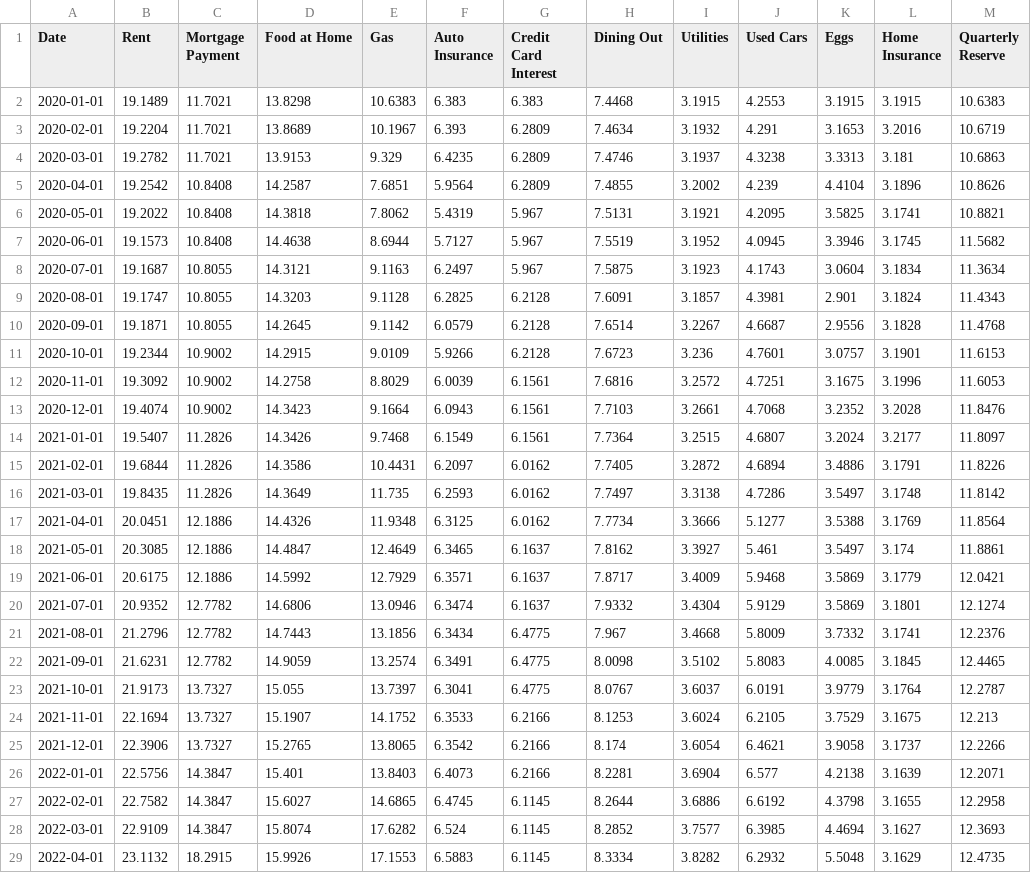
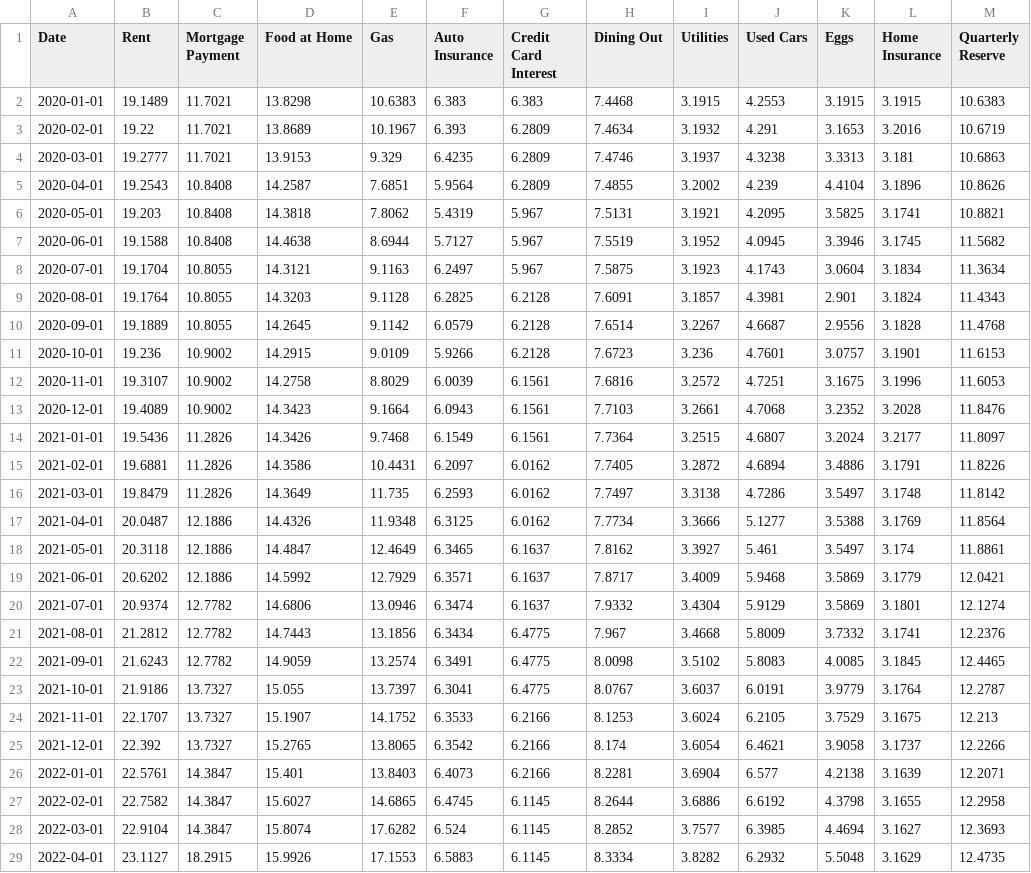
Before and after one commit to ktmensing/dead-reckoning, a CSV file: data/published/dri_components.csv, drawn as a sheet; only a part is shown; the diff covers the shown part only.

```diff
--- a/data/published/dri_components.csv
+++ b/data/published/dri_components.csv
@@ -2,28 +2,28 @@ Date,Rent,Mortgage Payment,Food at Home,Gas,Auto Insurance,Credit Card Interest,
 2020-01-01,19.1489,11.7021,13.8298,10.6383,6.383,6.383,7.4468,3.1915,4.2553,3.1915,3.1915,10.6383
-2020-02-01,19.2204,11.7021,13.8689,10.1967,6.393,6.2809,7.4634,3.1932,4.291,3.1653,3.2016,10.6719
-2020-03-01,19.2782,11.7021,13.9153,9.329,6.4235,6.2809,7.4746,3.1937,4.3238,3.3313,3.181,10.6863
-2020-04-01,19.2542,10.8408,14.2587,7.6851,5.9564,6.2809,7.4855,3.2002,4.239,4.4104,3.1896,10.8626
-2020-05-01,19.2022,10.8408,14.3818,7.8062,5.4319,5.967,7.5131,3.1921,4.2095,3.5825,3.1741,10.8821
-2020-06-01,19.1573,10.8408,14.4638,8.6944,5.7127,5.967,7.5519,3.1952,4.0945,3.3946,3.1745,11.5682
-2020-07-01,19.1687,10.8055,14.3121,9.1163,6.2497,5.967,7.5875,3.1923,4.1743,3.0604,3.1834,11.3634
-2020-08-01,19.1747,10.8055,14.3203,9.1128,6.2825,6.2128,7.6091,3.1857,4.3981,2.901,3.1824,11.4343
-2020-09-01,19.1871,10.8055,14.2645,9.1142,6.0579,6.2128,7.6514,3.2267,4.6687,2.9556,3.1828,11.4768
-2020-10-01,19.2344,10.9002,14.2915,9.0109,5.9266,6.2128,7.6723,3.236,4.7601,3.0757,3.1901,11.6153
-2020-11-01,19.3092,10.9002,14.2758,8.8029,6.0039,6.1561,7.6816,3.2572,4.7251,3.1675,3.1996,11.6053
-2020-12-01,19.4074,10.9002,14.3423,9.1664,6.0943,6.1561,7.7103,3.2661,4.7068,3.2352,3.2028,11.8476
-2021-01-01,19.5407,11.2826,14.3426,9.7468,6.1549,6.1561,7.7364,3.2515,4.6807,3.2024,3.2177,11.8097
-2021-02-01,19.6844,11.2826,14.3586,10.4431,6.2097,6.0162,7.7405,3.2872,4.6894,3.4886,3.1791,11.8226
-2021-03-01,19.8435,11.2826,14.3649,11.735,6.2593,6.0162,7.7497,3.3138,4.7286,3.5497,3.1748,11.8142
-2021-04-01,20.0451,12.1886,14.4326,11.9348,6.3125,6.0162,7.7734,3.3666,5.1277,3.5388,3.1769,11.8564
-2021-05-01,20.3085,12.1886,14.4847,12.4649,6.3465,6.1637,7.8162,3.3927,5.461,3.5497,3.174,11.8861
-2021-06-01,20.6175,12.1886,14.5992,12.7929,6.3571,6.1637,7.8717,3.4009,5.9468,3.5869,3.1779,12.0421
-2021-07-01,20.9352,12.7782,14.6806,13.0946,6.3474,6.1637,7.9332,3.4304,5.9129,3.5869,3.1801,12.1274
-2021-08-01,21.2796,12.7782,14.7443,13.1856,6.3434,6.4775,7.967,3.4668,5.8009,3.7332,3.1741,12.2376
-2021-09-01,21.6231,12.7782,14.9059,13.2574,6.3491,6.4775,8.0098,3.5102,5.8083,4.0085,3.1845,12.4465
-2021-10-01,21.9173,13.7327,15.055,13.7397,6.3041,6.4775,8.0767,3.6037,6.0191,3.9779,3.1764,12.2787
-2021-11-01,22.1694,13.7327,15.1907,14.1752,6.3533,6.2166,8.1253,3.6024,6.2105,3.7529,3.1675,12.213
-2021-12-01,22.3906,13.7327,15.2765,13.8065,6.3542,6.2166,8.174,3.6054,6.4621,3.9058,3.1737,12.2266
-2022-01-01,22.5756,14.3847,15.401,13.8403,6.4073,6.2166,8.2281,3.6904,6.577,4.2138,3.1639,12.2071
+2020-02-01,19.22,11.7021,13.8689,10.1967,6.393,6.2809,7.4634,3.1932,4.291,3.1653,3.2016,10.6719
+2020-03-01,19.2777,11.7021,13.9153,9.329,6.4235,6.2809,7.4746,3.1937,4.3238,3.3313,3.181,10.6863
+2020-04-01,19.2543,10.8408,14.2587,7.6851,5.9564,6.2809,7.4855,3.2002,4.239,4.4104,3.1896,10.8626
+2020-05-01,19.203,10.8408,14.3818,7.8062,5.4319,5.967,7.5131,3.1921,4.2095,3.5825,3.1741,10.8821
+2020-06-01,19.1588,10.8408,14.4638,8.6944,5.7127,5.967,7.5519,3.1952,4.0945,3.3946,3.1745,11.5682
+2020-07-01,19.1704,10.8055,14.3121,9.1163,6.2497,5.967,7.5875,3.1923,4.1743,3.0604,3.1834,11.3634
+2020-08-01,19.1764,10.8055,14.3203,9.1128,6.2825,6.2128,7.6091,3.1857,4.3981,2.901,3.1824,11.4343
+2020-09-01,19.1889,10.8055,14.2645,9.1142,6.0579,6.2128,7.6514,3.2267,4.6687,2.9556,3.1828,11.4768
+2020-10-01,19.236,10.9002,14.2915,9.0109,5.9266,6.2128,7.6723,3.236,4.7601,3.0757,3.1901,11.6153
+2020-11-01,19.3107,10.9002,14.2758,8.8029,6.0039,6.1561,7.6816,3.2572,4.7251,3.1675,3.1996,11.6053
+2020-12-01,19.4089,10.9002,14.3423,9.1664,6.0943,6.1561,7.7103,3.2661,4.7068,3.2352,3.2028,11.8476
+2021-01-01,19.5436,11.2826,14.3426,9.7468,6.1549,6.1561,7.7364,3.2515,4.6807,3.2024,3.2177,11.8097
+2021-02-01,19.6881,11.2826,14.3586,10.4431,6.2097,6.0162,7.7405,3.2872,4.6894,3.4886,3.1791,11.8226
+2021-03-01,19.8479,11.2826,14.3649,11.735,6.2593,6.0162,7.7497,3.3138,4.7286,3.5497,3.1748,11.8142
+2021-04-01,20.0487,12.1886,14.4326,11.9348,6.3125,6.0162,7.7734,3.3666,5.1277,3.5388,3.1769,11.8564
+2021-05-01,20.3118,12.1886,14.4847,12.4649,6.3465,6.1637,7.8162,3.3927,5.461,3.5497,3.174,11.8861
+2021-06-01,20.6202,12.1886,14.5992,12.7929,6.3571,6.1637,7.8717,3.4009,5.9468,3.5869,3.1779,12.0421
+2021-07-01,20.9374,12.7782,14.6806,13.0946,6.3474,6.1637,7.9332,3.4304,5.9129,3.5869,3.1801,12.1274
+2021-08-01,21.2812,12.7782,14.7443,13.1856,6.3434,6.4775,7.967,3.4668,5.8009,3.7332,3.1741,12.2376
+2021-09-01,21.6243,12.7782,14.9059,13.2574,6.3491,6.4775,8.0098,3.5102,5.8083,4.0085,3.1845,12.4465
+2021-10-01,21.9186,13.7327,15.055,13.7397,6.3041,6.4775,8.0767,3.6037,6.0191,3.9779,3.1764,12.2787
+2021-11-01,22.1707,13.7327,15.1907,14.1752,6.3533,6.2166,8.1253,3.6024,6.2105,3.7529,3.1675,12.213
+2021-12-01,22.392,13.7327,15.2765,13.8065,6.3542,6.2166,8.174,3.6054,6.4621,3.9058,3.1737,12.2266
+2022-01-01,22.5761,14.3847,15.401,13.8403,6.4073,6.2166,8.2281,3.6904,6.577,4.2138,3.1639,12.2071
 2022-02-01,22.7582,14.3847,15.6027,14.6865,6.4745,6.1145,8.2644,3.6886,6.6192,4.3798,3.1655,12.2958
-2022-03-01,22.9109,14.3847,15.8074,17.6282,6.524,6.1145,8.2852,3.7577,6.3985,4.4694,3.1627,12.3693
-2022-04-01,23.1132,18.2915,15.9926,17.1553,6.5883,6.1145,8.3334,3.8282,6.2932,5.5048,3.1629,12.4735
+2022-03-01,22.9104,14.3847,15.8074,17.6282,6.524,6.1145,8.2852,3.7577,6.3985,4.4694,3.1627,12.3693
+2022-04-01,23.1127,18.2915,15.9926,17.1553,6.5883,6.1145,8.3334,3.8282,6.2932,5.5048,3.1629,12.4735
```
Also changed, not shown: 47 edited cells elsewhere in this file, data/derived/dri_panel.csv, data/derived/mercury.csv, 11 other files.
